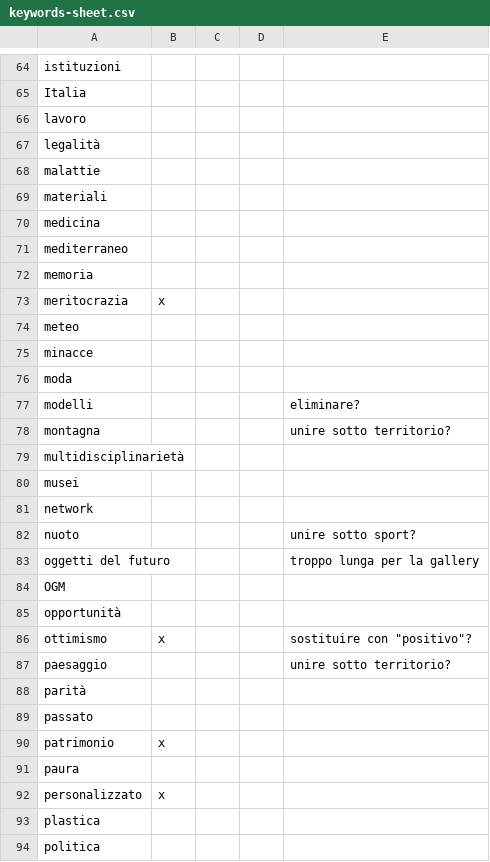
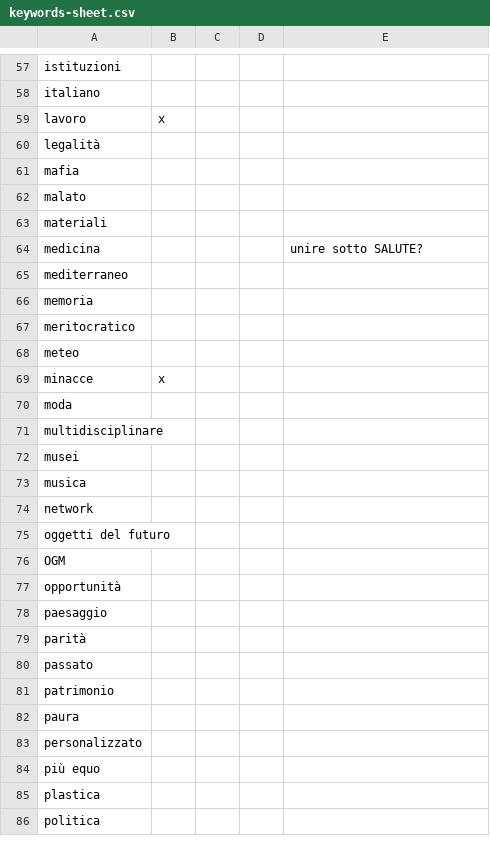
Before and after one commit to todotoit/FGAWebsiteDeployDev, a CSV file: data/keywords-sheet.csv, drawn as a sheet; only a part is shown, gaps mark what is left out; removed rows and columns are numbered as before the commit, all else as after; the diff covers the shown part only; the diff names each change by its address in the sheet, - before the commit and + after, or states it on an @@ line.

```diff
--- a/data/keywords-sheet.csv
+++ b/data/keywords-sheet.csv
-A58: Italia
+A58: italiano
-B59: (empty)
+B59: x
-A61: malattie
+A61: mafia
+row 62: malato
-E64: (empty)
+E64: unire sotto SALUTE?
-row 73: meritocrazia | x
+row 67: meritocratico
-B69: (empty)
+B69: x
-row 77: modelli |  |  |  | eliminare?
-row 78: montagna |  |  |  | unire sotto territorio?
-A71: multidisciplinarietà
+A71: multidisciplinare
+row 73: musica
-row 82: nuoto |  |  |  | unire sotto sport?
-E75: troppo lunga per la gallery
+E75: (empty)
-row 86: ottimismo | x |  |  | sostituire con "positivo"?
-E78: unire sotto territorio?
+E78: (empty)
-B81: x
+B81: (empty)
-B83: x
+B83: (empty)
+row 84: più equo
```
Also changed, not shown: 9 added rows, 15 removed rows and 32 edited cells elsewhere in this file, data/data-sheet.csv, 3 other files.
